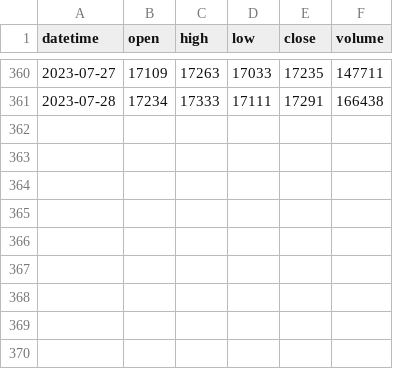
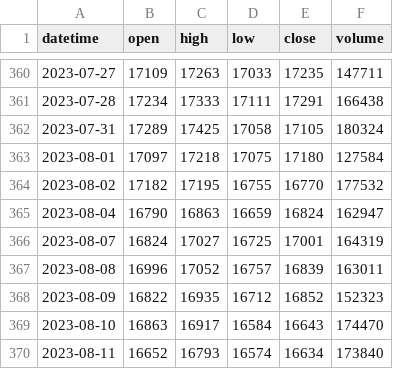
Before and after one commit to Benson0802/futures_py, a CSV file: data/1Day.csv, drawn as a sheet; only a part is shown, gaps mark what is left out; the diff names each change by its address in the sheet, - before the commit and + after, or states it on an @@ line.

```diff
--- a/data/1Day.csv
+++ b/data/1Day.csv
+row 362: 2023-07-31 | 17289 | 17425 | 17058 | 17105 | 180324
+row 363: 2023-08-01 | 17097 | 17218 | 17075 | 17180 | 127584
+row 364: 2023-08-02 | 17182 | 17195 | 16755 | 16770 | 177532
+row 365: 2023-08-04 | 16790 | 16863 | 16659 | 16824 | 162947
+row 366: 2023-08-07 | 16824 | 17027 | 16725 | 17001 | 164319
+row 367: 2023-08-08 | 16996 | 17052 | 16757 | 16839 | 163011
+row 368: 2023-08-09 | 16822 | 16935 | 16712 | 16852 | 152323
+row 369: 2023-08-10 | 16863 | 16917 | 16584 | 16643 | 174470
+row 370: 2023-08-11 | 16652 | 16793 | 16574 | 16634 | 173840
```
Also changed, not shown: 9 other files.
